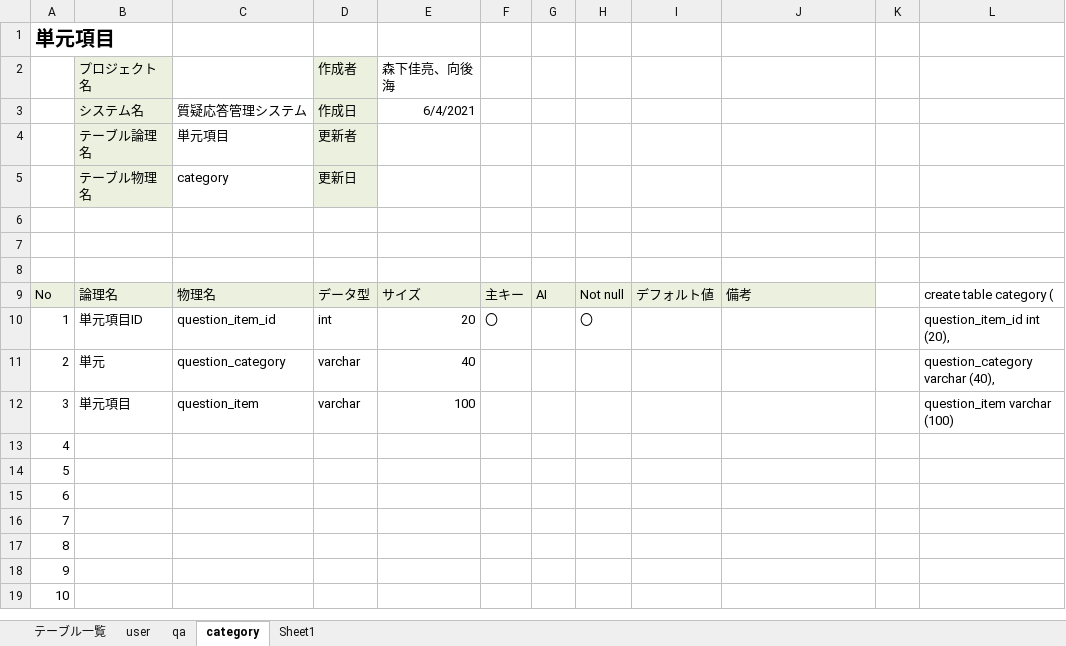
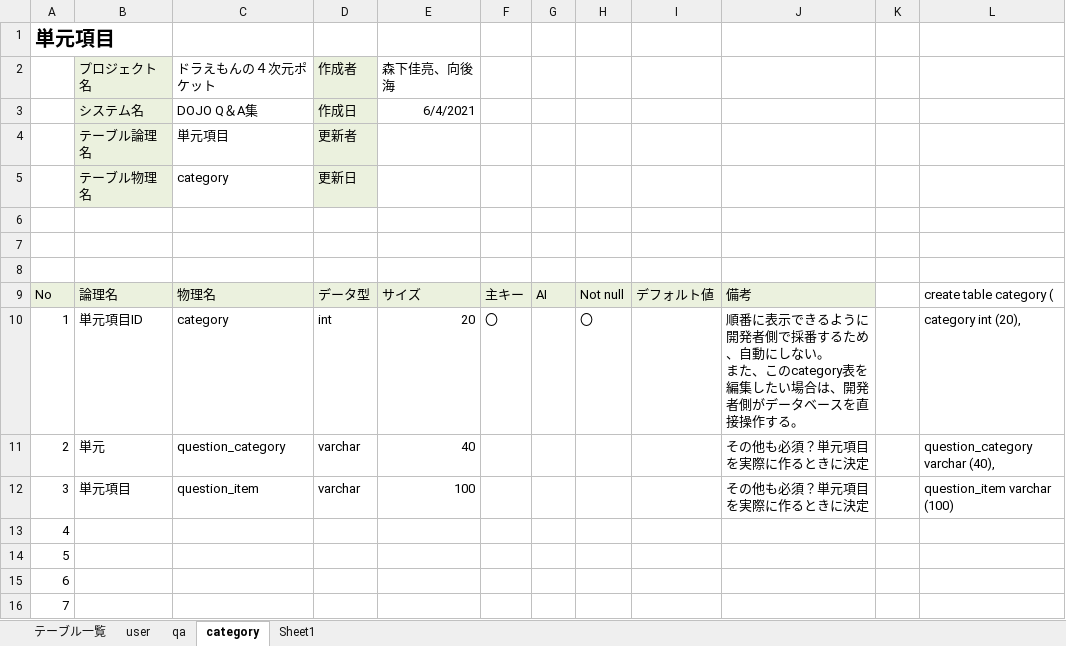
Before and after one commit to DOJO-2021/D-6, an Excel workbook: documents/DB定義書_ドラえもんの４次元ポケット.xlsx, sheet category, drawn as a sheet; only a part is shown; the shorter side is filled out with more unchanged rows; values as stored, in another font and other column widths than the file's, no borders; ↵ is a line break in a cell; the diff names each change by its address in the sheet, - before the commit and + after, or states it on an @@ line.

```diff
--- a/documents/DB定義書_ドラえもんの４次元ポケット.xlsx (sheet category)
+++ b/documents/DB定義書_ドラえもんの４次元ポケット.xlsx (sheet category)
-C2: (empty)
+C2: ドラえもんの４次元ポケット
-C3 (ドラえもんの４次元ポケット): 質疑応答管理システム
+C3 (ドラえもんの４次元ポケット): DOJO Q＆A集
-C10 (ドラえもんの４次元ポケット): question_item_id
+C10 (ドラえもんの４次元ポケット): category
-J10: (empty)
+J10: 順番に表示できるように開発者側で採番するため、自動にしない。 ↵ また、このcategory表を編集したい場合は、開発者側がデータベースを直接操作する。
-L10: question_item_id int (20),
+L10: category int (20),
-J11:J12: (empty)
+J11:J12: その他も必須？単元項目を実際に作るときに決定
```
Also changed, not shown: sheet qa, sheet user, sheet テーブル一覧.
